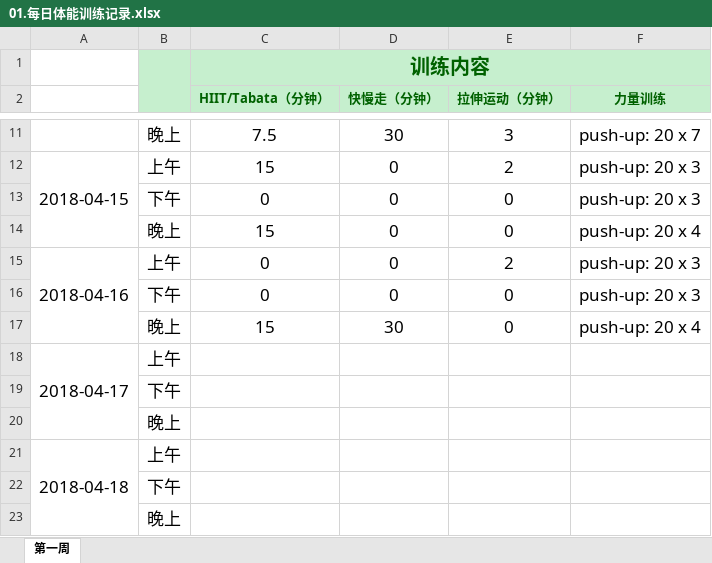
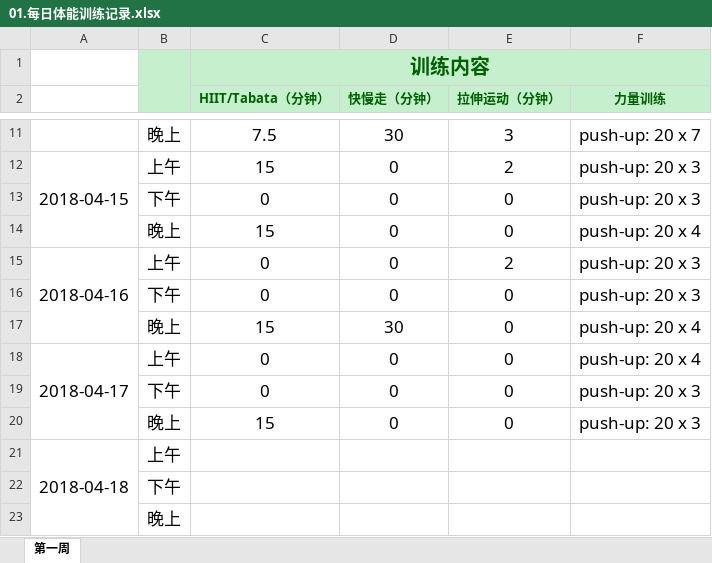
Before and after one commit to aoya/bodybuilding, an Excel workbook: 01.日常记录/01.每日体能训练记录.xlsx, sheet 第一周, drawn as a sheet; only a part is shown, gaps mark what is left out; values as stored, in another font and other column widths than the file's, no borders; removed rows and columns are numbered as before the commit, all else as after; the diff names each change by its address in the sheet, - before the commit and + after, or states it on an @@ line.

```diff
--- a/01.日常记录/01.每日体能训练记录.xlsx (sheet 第一周)
+++ b/01.日常记录/01.每日体能训练记录.xlsx (sheet 第一周)
-C18 (HIIT/Tabata（分钟）): (empty)
+C18 (HIIT/Tabata（分钟）): 0
-D18 (快慢走（分钟）): (empty)
+D18 (快慢走（分钟）): 0
-E18 (拉伸运动（分钟）): (empty)
+E18 (拉伸运动（分钟）): 0
-F18 (力量训练): (empty)
+F18 (力量训练): push-up: 20 x 4
-row 19:  | 下午
-row 20:  | 晚上
+row 19:  | 下午 | 0 | 0 | 0 | push-up: 20 x 3
+row 20:  | 晚上 | 15 | 0 | 0 | push-up: 20 x 3
```
Also changed, not shown: 01.日常记录/02.Food.xlsx, 01.日常记录/03.体重曲线.xlsx, 2 other files.
